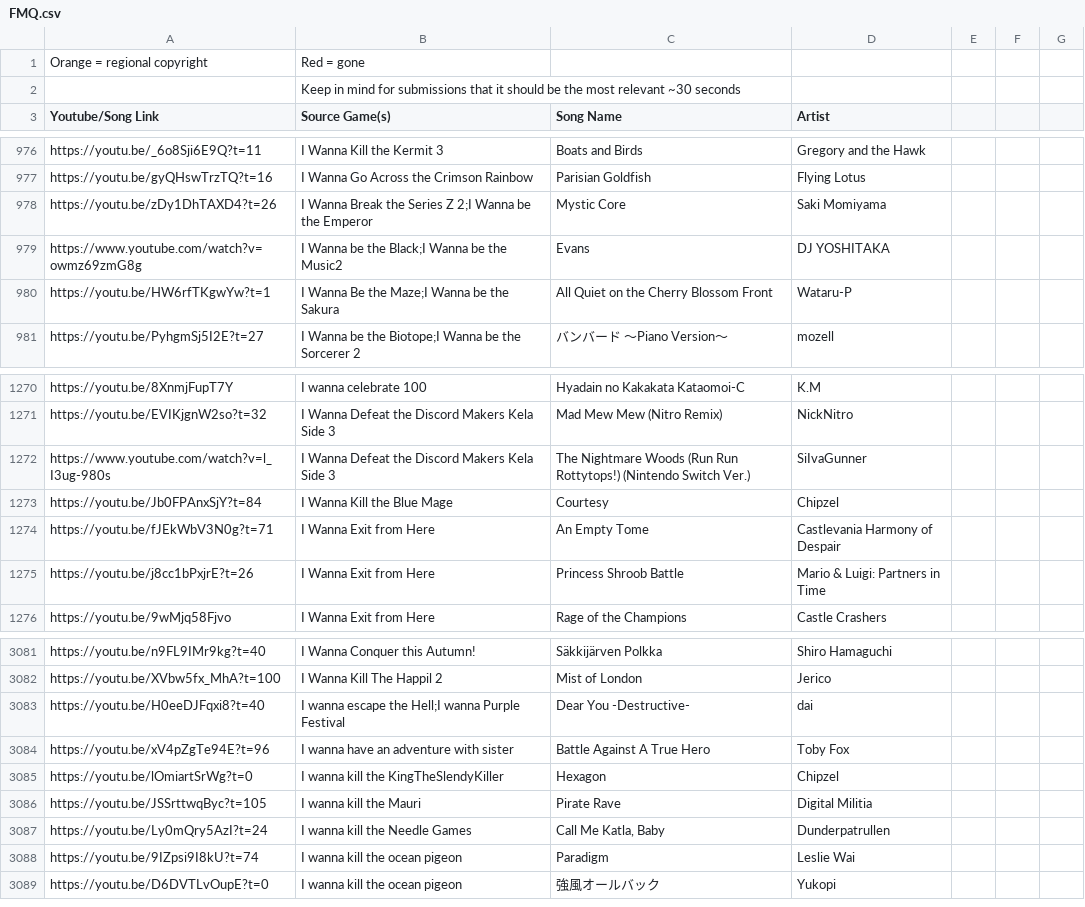
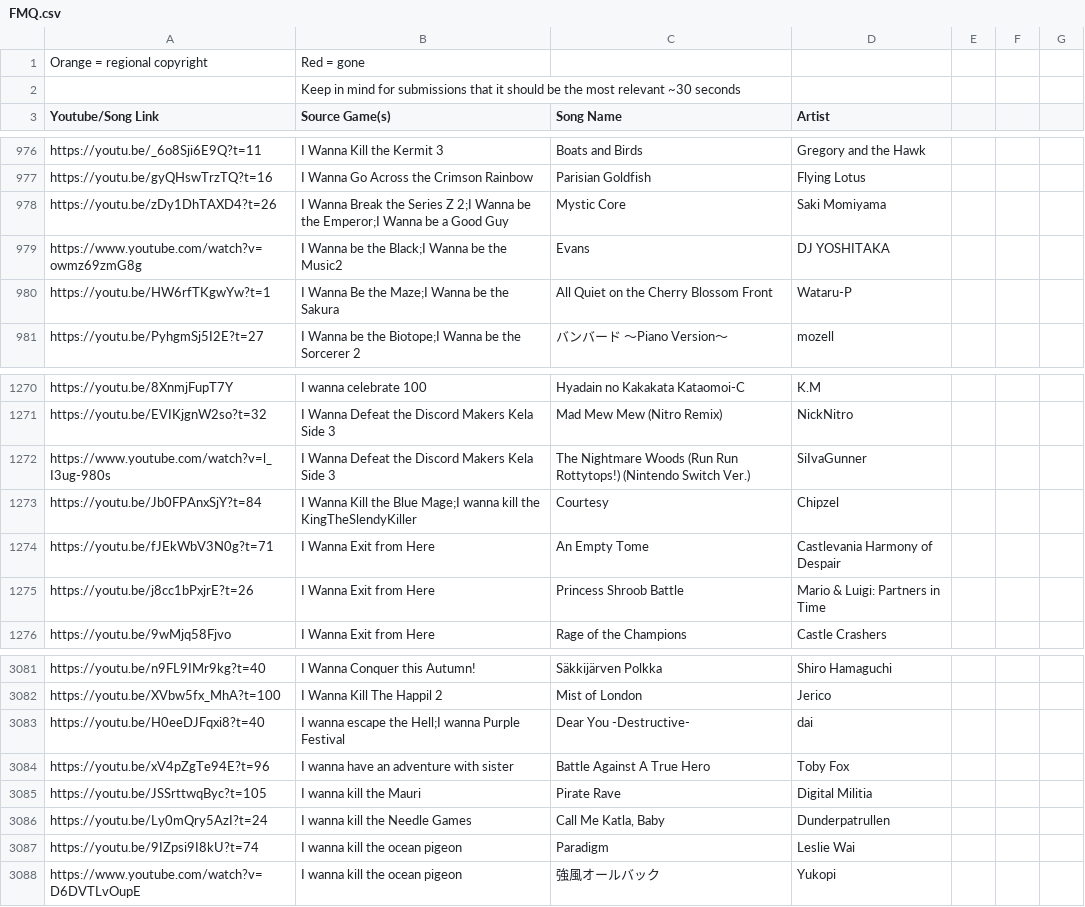
Before and after one commit to PlayerDash2017/Fangame-Music-Quiz-Page-ver, a CSV file: FMQ.csv, drawn as a sheet; only a part is shown, gaps mark what is left out.

```diff
--- a/FMQ.csv
+++ b/FMQ.csv
@@ -977,3 +977,3 @@ https://youtu.be/_6o8Sji6E9Q?t=11,I Wanna Kill the Kermit 3,Boats and Birds,Greg
 https://youtu.be/gyQHswTrzTQ?t=16,I Wanna Go Across the Crimson Rainbow,Parisian Goldfish,Flying Lotus,,,
-https://youtu.be/zDy1DhTAXD4?t=26,I Wanna Break the Series Z 2;I Wanna be the Emperor,Mystic Core,Saki Momiyama,,,
+https://youtu.be/zDy1DhTAXD4?t=26,I Wanna Break the Series Z 2;I Wanna be the Emperor;I Wanna be a Good Guy,Mystic Core,Saki Momiyama,,,
 https://www.youtube.com/watch?v=owmz69zmG8g,I Wanna be the Black;I Wanna be the Music2,Evans,DJ YOSHITAKA,,,
@@ -1273,3 +1273,3 @@ https://youtu.be/EVIKjgnW2so?t=32,I Wanna Defeat the Discord Makers Kela Side 3,
 https://www.youtube.com/watch?v=l_I3ug-980s,I Wanna Defeat the Discord Makers Kela Side 3,The Nightmare Woods (Run Run Rottytops!) (Nintendo Switch Ver.),SiIvaGunner,,,
-https://youtu.be/Jb0FPAnxSjY?t=84,I Wanna Kill the Blue Mage,Courtesy,Chipzel,,,
+https://youtu.be/Jb0FPAnxSjY?t=84,I Wanna Kill the Blue Mage;I wanna kill the KingTheSlendyKiller,Courtesy,Chipzel,,,
 https://youtu.be/fJEkWbV3N0g?t=71,I Wanna Exit from Here,An Empty Tome,Castlevania Harmony of Despair,,,
@@ -3085,3 +3085,2 @@ https://youtu.be/H0eeDJFqxi8?t=40,I wanna escape the Hell;I wanna Purple Festiva
 https://youtu.be/xV4pZgTe94E?t=96,I wanna have an adventure with sister,Battle Against A True Hero,Toby Fox,,,
-https://youtu.be/lOmiartSrWg?t=0,I wanna kill the KingTheSlendyKiller,Hexagon,Chipzel,,,
 https://youtu.be/JSSrttwqByc?t=105,I wanna kill the Mauri,Pirate Rave,Digital Militia,,,
@@ -3089,2 +3088,2 @@ https://youtu.be/Ly0mQry5AzI?t=24,I wanna kill the Needle Games,"Call Me Katla,
 https://youtu.be/9IZpsi9I8kU?t=74,I wanna kill the ocean pigeon,Paradigm,Leslie Wai,,,
-https://youtu.be/D6DVTLvOupE?t=0,I wanna kill the ocean pigeon,強風オールバック,Yukopi,,,
+https://www.youtube.com/watch?v=D6DVTLvOupE,I wanna kill the ocean pigeon,強風オールバック,Yukopi,,,
```
Also changed, not shown: 1 other file.
